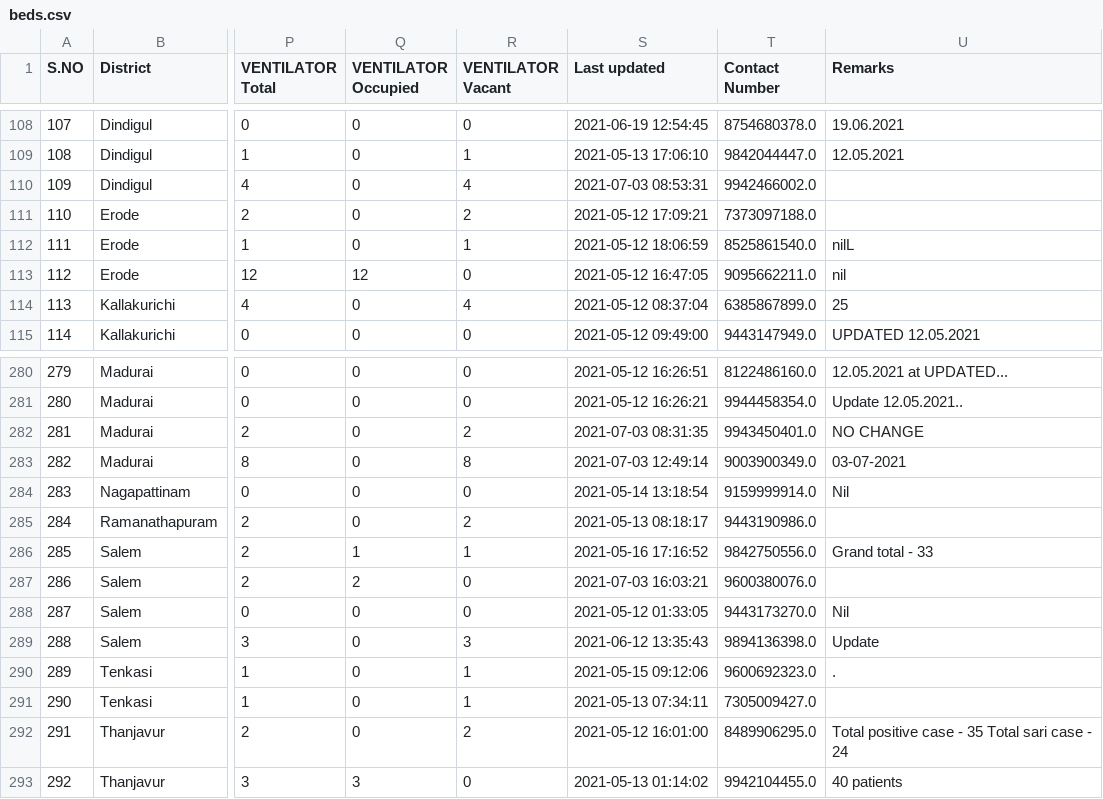
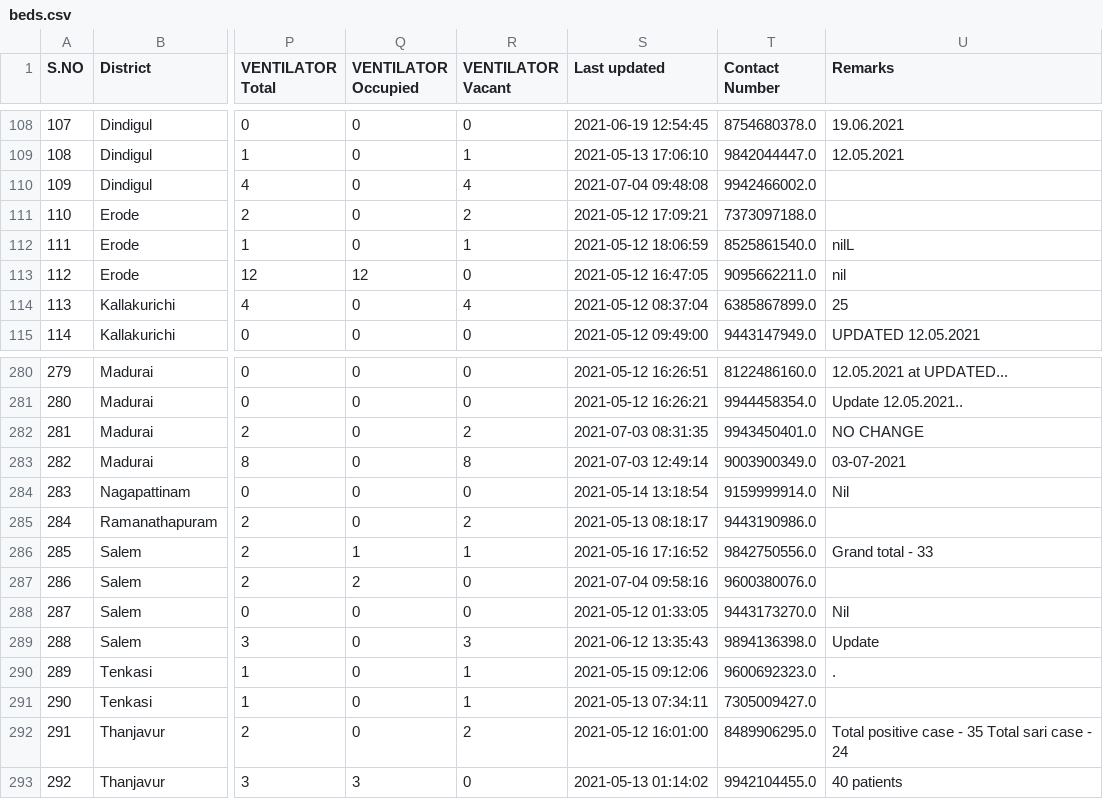
Before and after one commit to stopcoronatn/stopcoronatn.github.io, a CSV file: data/beds.csv, drawn as a sheet; only a part is shown, gaps mark what is left out; the diff covers the shown part only; the diff names each change by its address in the sheet, - before the commit and + after, or states it on an @@ line.

```diff
--- a/data/beds.csv
+++ b/data/beds.csv
-S110 (Last updated): 2021-07-03 08:53:31
+S110 (Last updated): 2021-07-04 09:48:08
-S287 (Last updated): 2021-07-03 16:03:21
+S287 (Last updated): 2021-07-04 09:58:16
```
Also changed, not shown: 35 edited cells elsewhere in this file.
